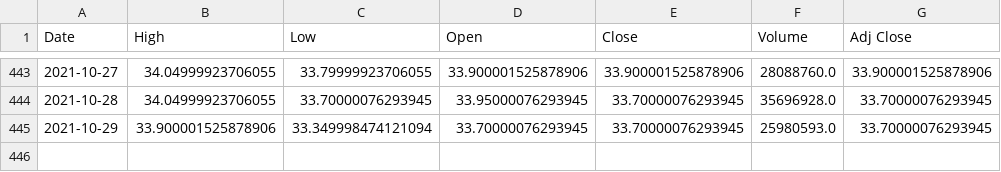
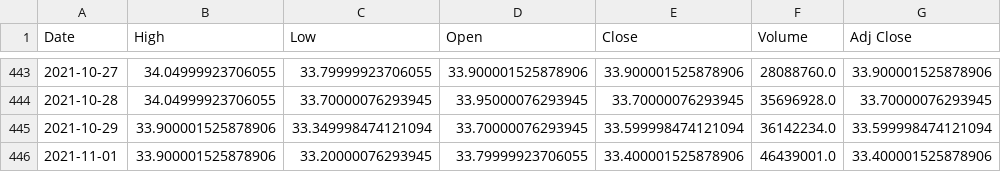
Before and after one commit to spyspy/chartjs-stock, a CSV file: 2002.TW.csv, drawn as a sheet; only a part is shown, gaps mark what is left out.

```diff
--- a/2002.TW.csv
+++ b/2002.TW.csv
@@ -444,2 +444,3 @@ Date,High,Low,Open,Close,Volume,Adj Close
 2021-10-28,34.04999923706055,33.70000076293945,33.95000076293945,33.70000076293945,35696928.0,33.70000076293945
-2021-10-29,33.900001525878906,33.349998474121094,33.70000076293945,33.70000076293945,25980593.0,33.70000076293945
+2021-10-29,33.900001525878906,33.349998474121094,33.70000076293945,33.599998474121094,36142234.0,33.599998474121094
+2021-11-01,33.900001525878906,33.20000076293945,33.79999923706055,33.400001525878906,46439001.0,33.400001525878906
```
Also changed, not shown: 2330.TW.csv, 2351.TW.csv, 6 other files.
